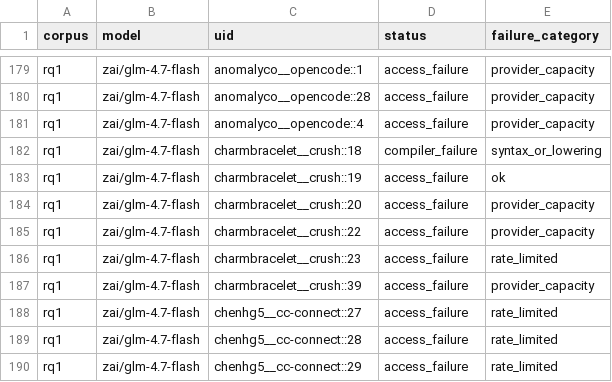
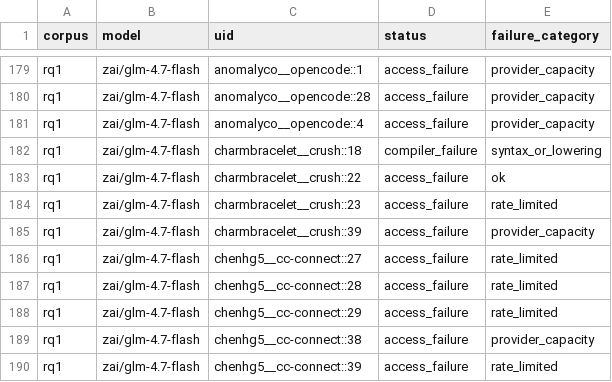
Before and after one commit to eunomia-bpf/ActPlane, a CSV file: docs/empirical-study/translation-models/failures.csv, drawn as a sheet; only a part is shown, gaps mark what is left out; the shorter side is filled out with more unchanged rows.

```diff
--- a/docs/empirical-study/translation-models/failures.csv
+++ b/docs/empirical-study/translation-models/failures.csv
@@ -182,5 +182,3 @@ rq1,zai/glm-4.7-flash,anomalyco__opencode::4,access_failure,provider_capacity
 rq1,zai/glm-4.7-flash,charmbracelet__crush::18,compiler_failure,syntax_or_lowering
-rq1,zai/glm-4.7-flash,charmbracelet__crush::19,access_failure,ok
-rq1,zai/glm-4.7-flash,charmbracelet__crush::20,access_failure,provider_capacity
-rq1,zai/glm-4.7-flash,charmbracelet__crush::22,access_failure,provider_capacity
+rq1,zai/glm-4.7-flash,charmbracelet__crush::22,access_failure,ok
 rq1,zai/glm-4.7-flash,charmbracelet__crush::23,access_failure,rate_limited
```
Also changed, not shown: docs/empirical-study/translation-models/failure-counts.csv, docs/empirical-study/translation-models/summary.csv, 5 other files.
